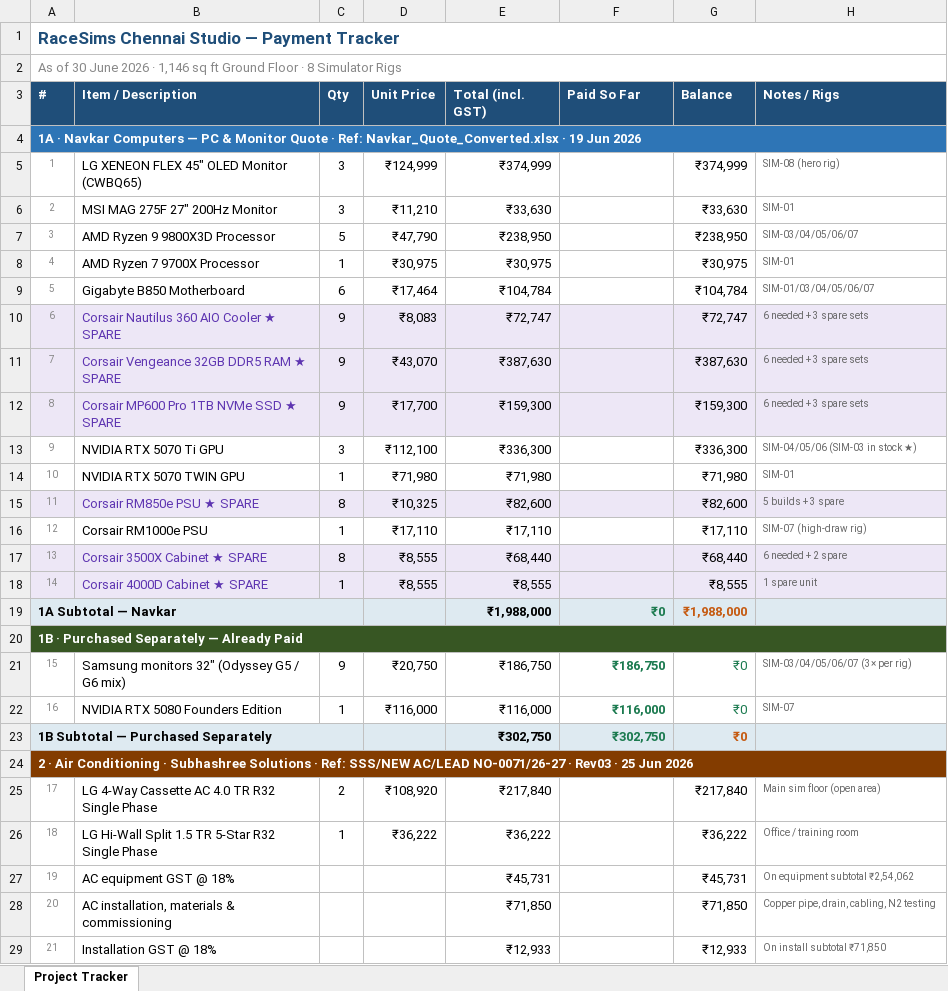
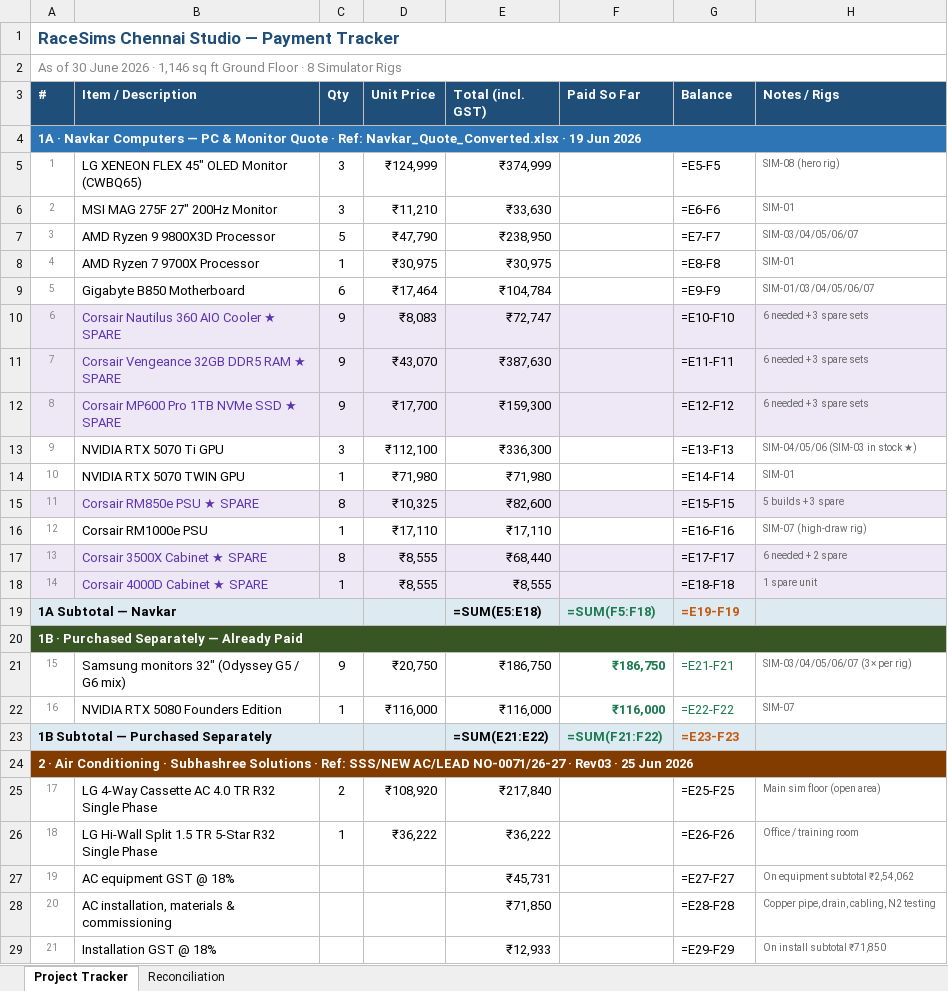
Before and after one commit to mindwiseai/Thambu-HQ, an Excel workbook: racesims/Racesims Studio, Chennai/RaceSims-Chennai-Project-Payment-Tracker.xlsx, sheet Project Tracker, drawn as a sheet; only a part is shown; values as stored, in another font and other column widths than the file's, no borders; formulas without a stored value are shown as written; removed rows and columns are numbered as before the commit, all else as after; the diff covers the shown part only; the diff names each change by its address in the sheet, - before the commit and + after, or states it on an @@ line.

```diff
--- a/racesims/Racesims Studio, Chennai/RaceSims-Chennai-Project-Payment-Tracker.xlsx (sheet Project Tracker)
+++ b/racesims/Racesims Studio, Chennai/RaceSims-Chennai-Project-Payment-Tracker.xlsx (sheet Project Tracker)
+sheet tab: Reconciliation
-G5 (Balance): ₹374,999
+G5 (Balance): =E5-F5
-G6 (Balance): ₹33,630
+G6 (Balance): =E6-F6
-G7 (Balance): ₹238,950
+G7 (Balance): =E7-F7
-G8 (Balance): ₹30,975
+G8 (Balance): =E8-F8
-G9 (Balance): ₹104,784
+G9 (Balance): =E9-F9
-G10 (Balance): ₹72,747
+G10 (Balance): =E10-F10
-G11 (Balance): ₹387,630
+G11 (Balance): =E11-F11
-G12 (Balance): ₹159,300
+G12 (Balance): =E12-F12
-G13 (Balance): ₹336,300
+G13 (Balance): =E13-F13
-G14 (Balance): ₹71,980
+G14 (Balance): =E14-F14
-G15 (Balance): ₹82,600
+G15 (Balance): =E15-F15
-G16 (Balance): ₹17,110
+G16 (Balance): =E16-F16
-G17 (Balance): ₹68,440
+G17 (Balance): =E17-F17
-G18 (Balance): ₹8,555
+G18 (Balance): =E18-F18
-row 19: 1A Subtotal — Navkar |  |  |  | ₹1,988,000 | ₹0 | ₹1,988,000
+row 19: 1A Subtotal — Navkar |  |  |  | =SUM(E5:E18) | =SUM(F5:F18) | =E19-F19
-G21 (Balance): ₹0
+G21 (Balance): =E21-F21
-G22 (Balance): ₹0
+G22 (Balance): =E22-F22
-row 23: 1B Subtotal — Purchased Separately |  |  |  | ₹302,750 | ₹302,750 | ₹0
+row 23: 1B Subtotal — Purchased Separately |  |  |  | =SUM(E21:E22) | =SUM(F21:F22) | =E23-F23
-G25 (Balance): ₹217,840
+G25 (Balance): =E25-F25
-G26 (Balance): ₹36,222
+G26 (Balance): =E26-F26
-G27 (Balance): ₹45,731
+G27 (Balance): =E27-F27
-G28 (Balance): ₹71,850
+G28 (Balance): =E28-F28
-G29 (Balance): ₹12,933
+G29 (Balance): =E29-F29
```
Also changed, not shown: 4 added rows, 4 removed rows and 6 edited cells elsewhere in this sheet, 5 other files.
